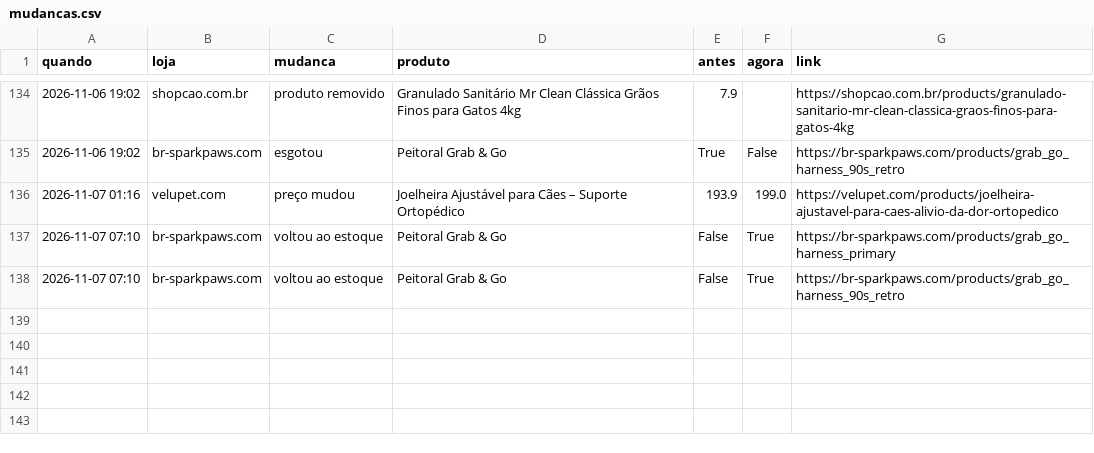
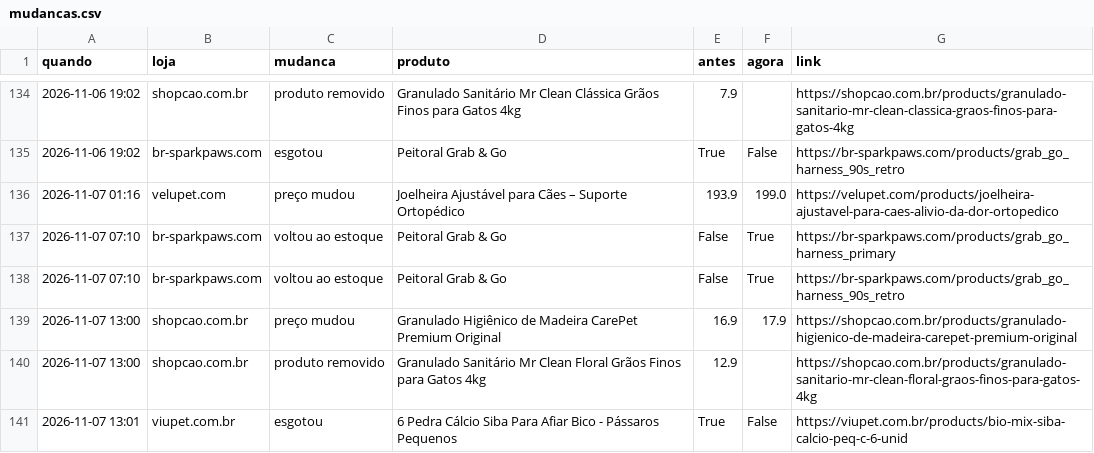
Before and after one commit to helioncontato1-coder/coletor-dados, a CSV file: dados/lojas/mudancas.csv, drawn as a sheet; only a part is shown, gaps mark what is left out; the diff names each change by its address in the sheet, - before the commit and + after, or states it on an @@ line.

```diff
--- a/dados/lojas/mudancas.csv
+++ b/dados/lojas/mudancas.csv
+row 139: 2026-11-07 13:00 | shopcao.com.br | preço mudou | Granulado Higiênico de Madeira CarePet Premium Original | 16.9 | 17.9 | https://shopcao.com.br/products/granulado-higienico-de-madeira-carepet-premium-original
+row 140: 2026-11-07 13:00 | shopcao.com.br | produto removido | Granulado Sanitário Mr Clean Floral Grãos Finos para Gatos 4kg | 12.9 |  | https://shopcao.com.br/products/granulado-sanitario-mr-clean-floral-graos-finos-para-gatos-4kg
+row 141: 2026-11-07 13:01 | viupet.com.br | esgotou | 6 Pedra Cálcio Siba Para Afiar Bico - Pássaros Pequenos | True | False | https://viupet.com.br/products/bio-mix-siba-calcio-peq-c-6-unid
```
Also changed, not shown: dados/lojas/pelsbarn.com.csv, dados/lojas/shopcao.com.br.csv, 2 other files.
